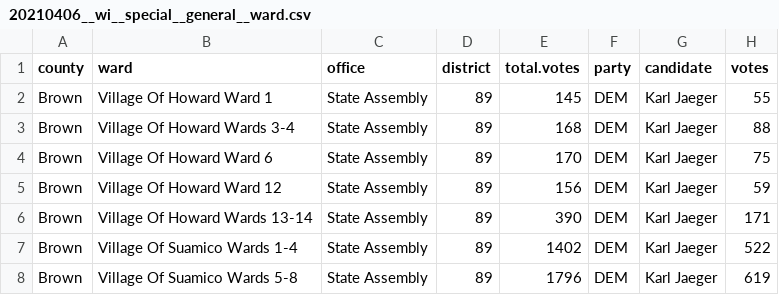
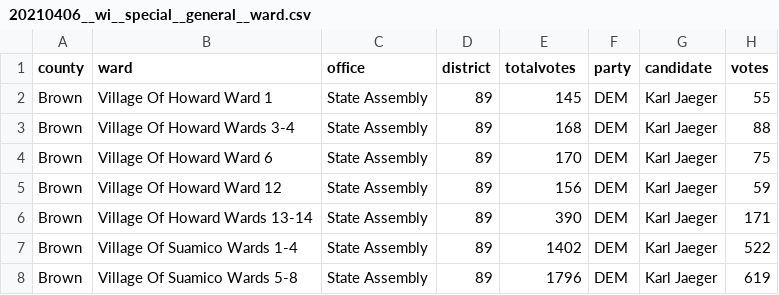
Before and after one commit to openelections/openelections-data-wi, a CSV file: 2021/20210406__wi__special__general__ward.csv, drawn as a sheet; only a part is shown.

```diff
--- a/2021/20210406__wi__special__general__ward.csv
+++ b/2021/20210406__wi__special__general__ward.csv
@@ -1,2 +1,2 @@
-county,ward,office,district,total.votes,party,candidate,votes
+county,ward,office,district,totalvotes,party,candidate,votes
 Brown,Village Of Howard Ward 1,State Assembly,89,145,DEM,Karl Jaeger,55
```
Also changed, not shown: 2021/20210713__wi__special__general__ward.csv, 2 other files.
